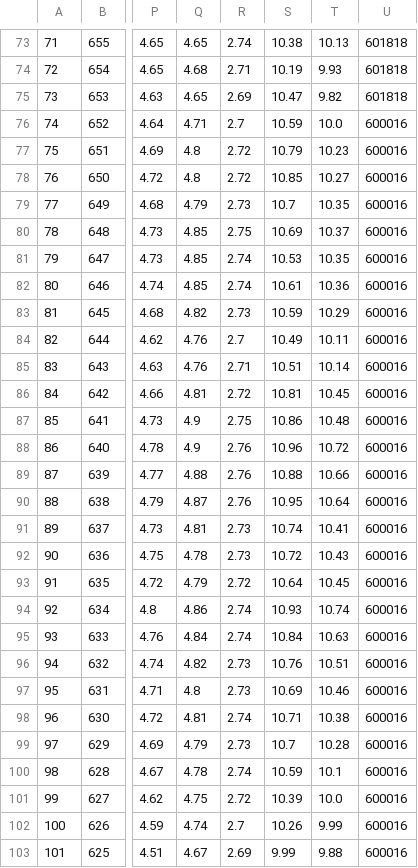
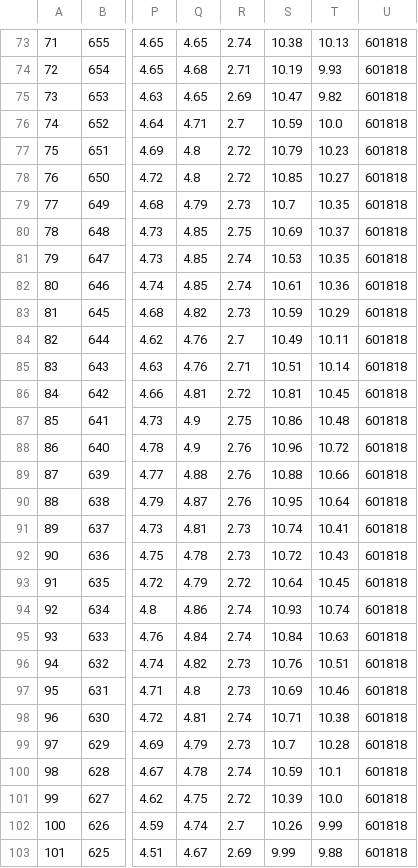
Before and after one commit to StockFucker/BankRoll, a CSV file: hold.csv, drawn as a sheet; only a part is shown, gaps mark what is left out; the diff covers the shown part only; the diff names each change by its address in the sheet, - before the commit and + after, or states it on an @@ line.

```diff
--- a/hold.csv
+++ b/hold.csv
-U76:U103: 600016
+U76:U103: 601818
```
Also changed, not shown: 79 edited cells elsewhere in this file, 1 other file.
